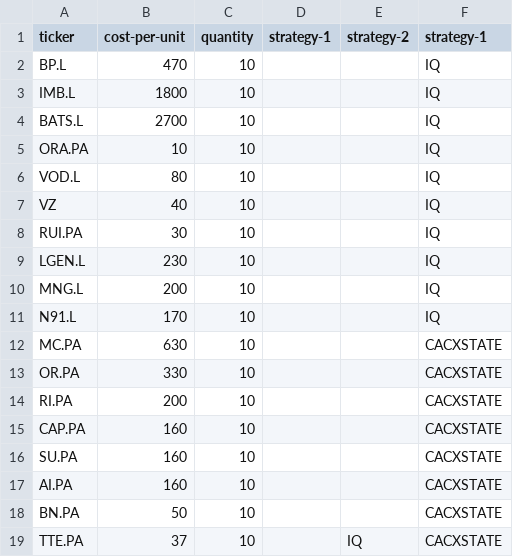
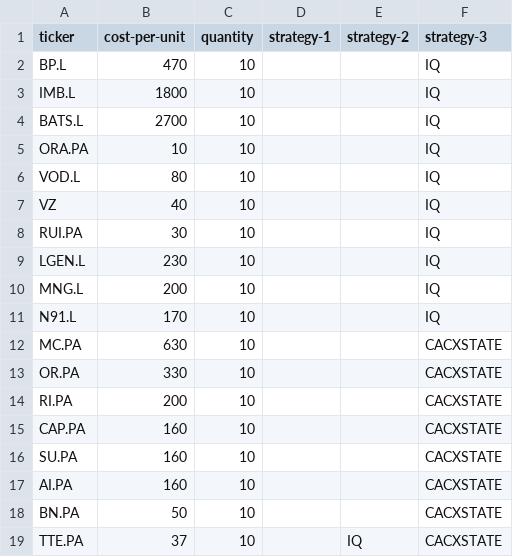
Before and after one commit to Flokd33/kdlytics, a CSV file: positions.csv, drawn as a sheet.

```diff
--- a/positions.csv
+++ b/positions.csv
@@ -1,2 +1,2 @@
-ticker,cost-per-unit,quantity,strategy-1,strategy-2,strategy-1
+ticker,cost-per-unit,quantity,strategy-1,strategy-2,strategy-3
 BP.L,470,10,,,IQ
```
Also changed, not shown: 1 other file.
